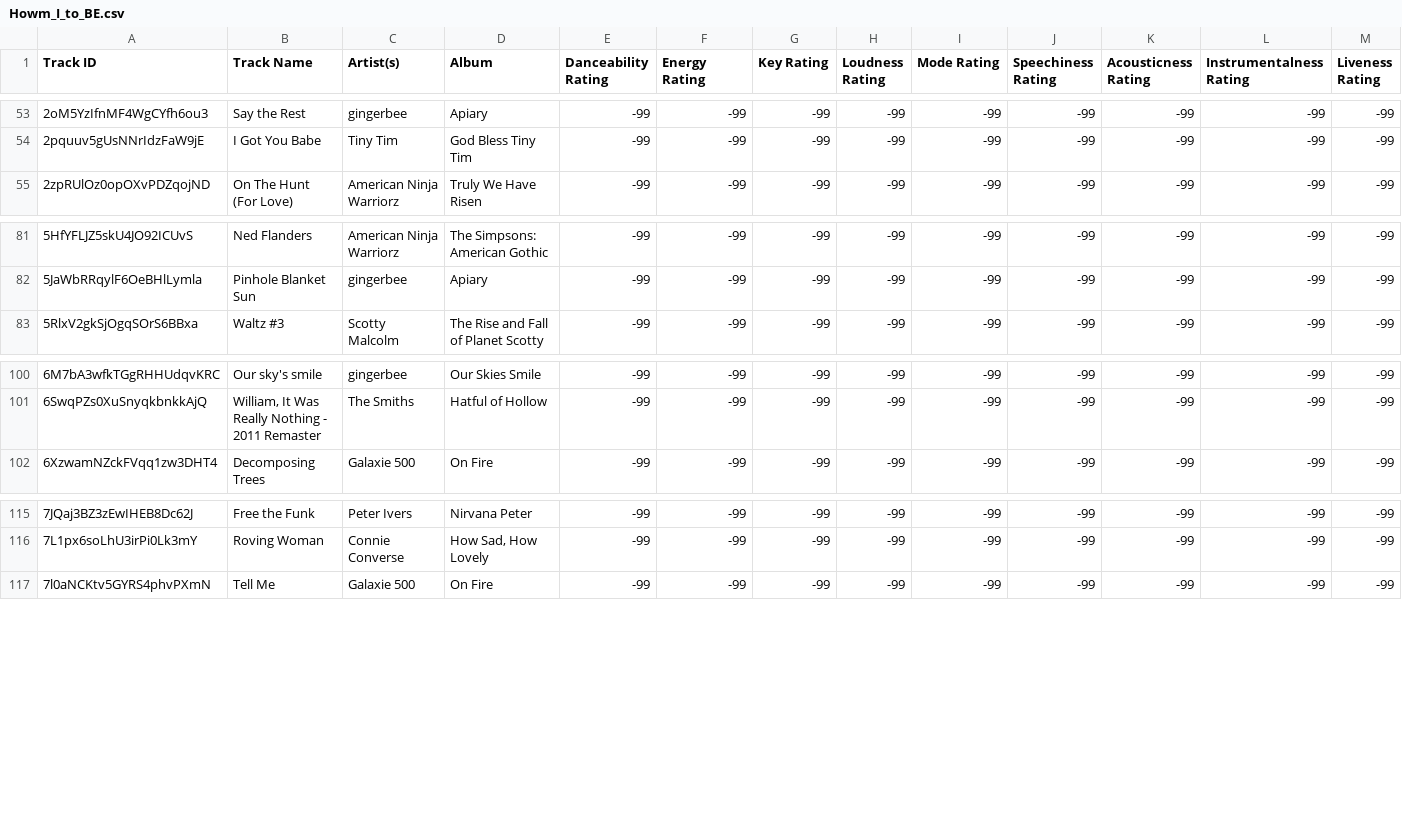
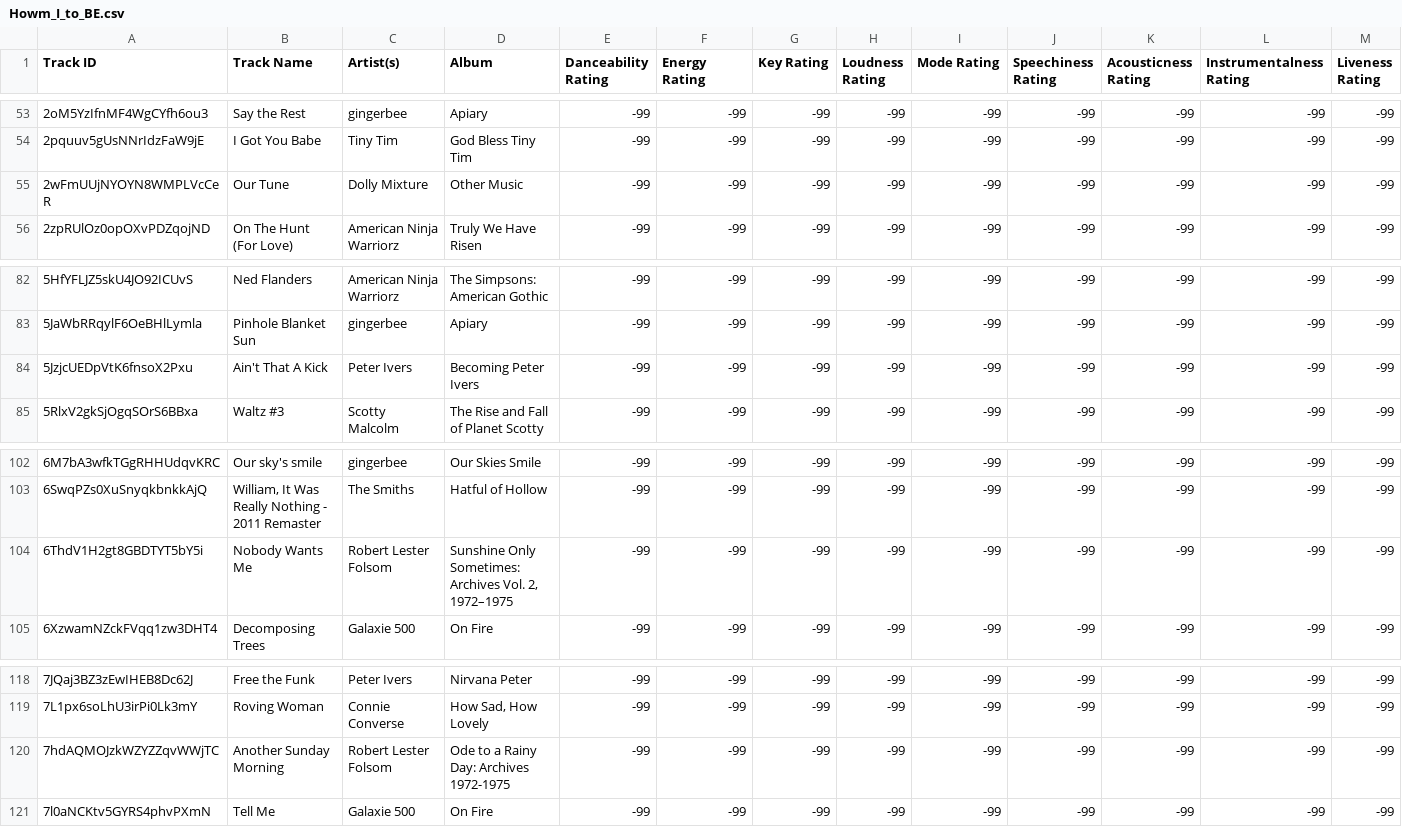
Before and after one commit to seamusmcn/seamusmcn.github.io, a CSV file: S_playlists/Howm_I_to_BE.csv, drawn as a sheet; only a part is shown, gaps mark what is left out; rows hold the shown columns only; the diff names each change by its address in the sheet, - before the commit and + after, or states it on an @@ line.

```diff
--- a/S_playlists/Howm_I_to_BE.csv
+++ b/S_playlists/Howm_I_to_BE.csv
+row 55: 2wFmUUjNYOYN8WMPLVcCeR | Our Tune | Dolly Mixture | Other Music | -99 | -99 | -99 | -99 | -99 | -99 | -99 | -99 | -99
+row 84: 5JzjcUEDpVtK6fnsoX2Pxu | Ain't That A Kick | Peter Ivers | Becoming Peter Ivers | -99 | -99 | -99 | -99 | -99 | -99 | -99 | -99 | -99
+row 104: 6ThdV1H2gt8GBDTYT5bY5i | Nobody Wants Me | Robert Lester Folsom | Sunshine Only Sometimes: Archives Vol. 2, 1972–1975 | -99 | -99 | -99 | -99 | -99 | -99 | -99 | -99 | -99
+row 120: 7hdAQMOJzkWZYZZqvWWjTC | Another Sunday Morning | Robert Lester Folsom | Ode to a Rainy Day: Archives 1972-1975 | -99 | -99 | -99 | -99 | -99 | -99 | -99 | -99 | -99
```
Also changed, not shown: S_playlists/80s types.csv, S_playlists/Blue wop .csv, 6 other files.
